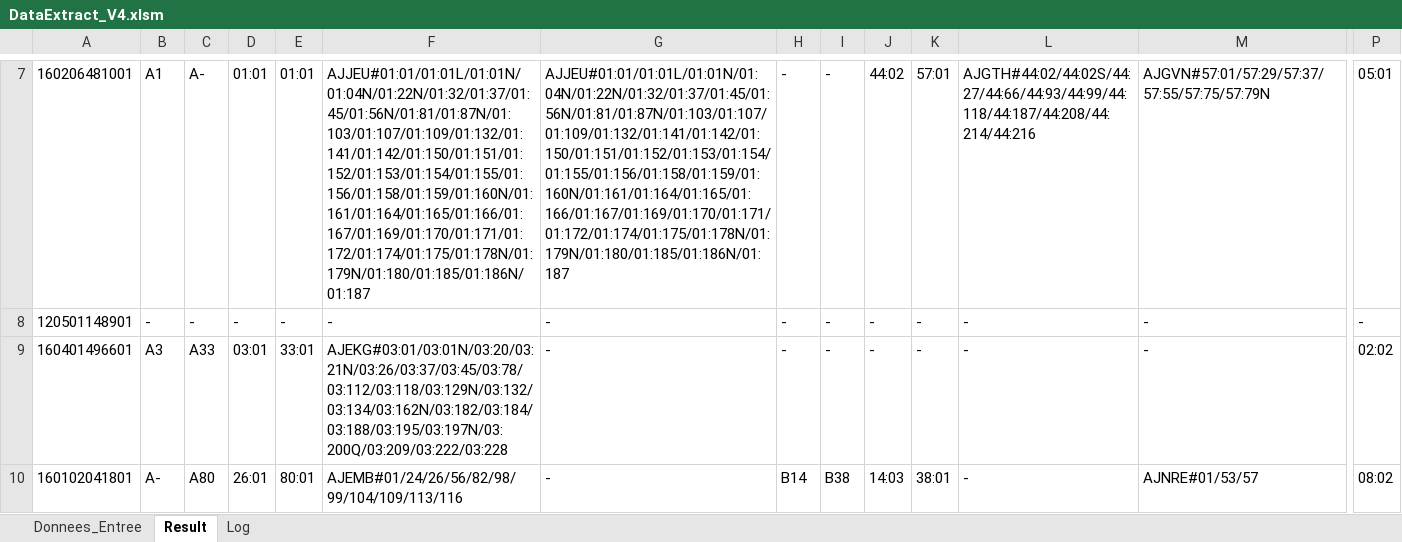
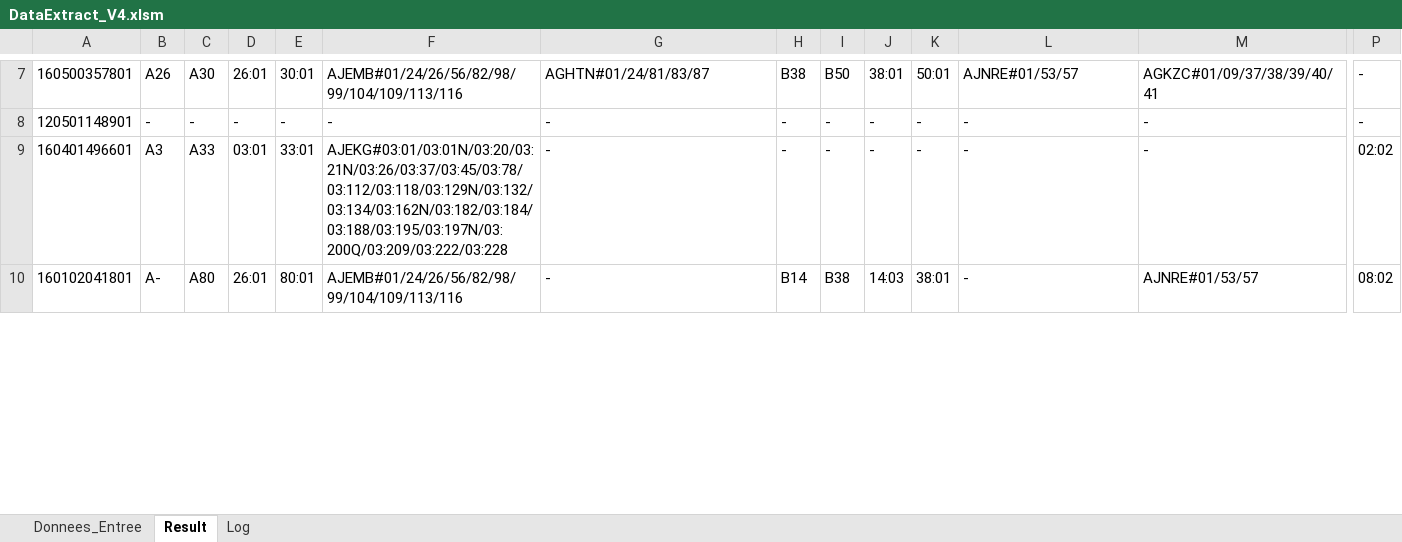
Before and after one commit to warreg/VBA_Scripts, an Excel workbook: Stage/DataExtract_V4.xlsm, sheet Result, drawn as a sheet; only a part is shown, gaps mark what is left out; values as stored, in another font and other column widths than the file's, no borders; the diff covers the shown part only; the diff names each change by its address in the sheet, - before the commit and + after, or states it on an @@ line.

Commit message:
Add files via upload

```diff
--- a/Stage/DataExtract_V4.xlsm (sheet Result)
+++ b/Stage/DataExtract_V4.xlsm (sheet Result)
-A7: 160206481001
+A7: 160500357801
-B7: A1
+B7: A26
-C7: A-
+C7: A30
-D7: 01:01
+D7: 26:01
-E7: 01:01
+E7: 30:01
-F7: AJJEU#01:01/01:01L/01:01N/01:04N/01:22N/01:32/01:37/01:45/01:56N/01:81/01:87N/01:103/01:107/01:109/01:132/01:141/01:142/01:150/01:151/01:152/01:153/01:154/01:155/01:156/01:158/01:159/01:160N/01:161/01:164/01:165/01:166/01:167/01:169/01:170/01:171/01:172/01:174/01:175/01:178N/01:179N/01:180/01:185/01:186N/01:187
+F7: AJEMB#01/24/26/56/82/98/99/104/109/113/116
-G7: AJJEU#01:01/01:01L/01:01N/01:04N/01:22N/01:32/01:37/01:45/01:56N/01:81/01:87N/01:103/01:107/01:109/01:132/01:141/01:142/01:150/01:151/01:152/01:153/01:154/01:155/01:156/01:158/01:159/01:160N/01:161/01:164/01:165/01:166/01:167/01:169/01:170/01:171/01:172/01:174/01:175/01:178N/01:179N/01:180/01:185/01:186N/01:187
+G7: AGHTN#01/24/81/83/87
-H7: -
+H7: B38
-I7: -
+I7: B50
-J7: 44:02
+J7: 38:01
-K7: 57:01
+K7: 50:01
-L7: AJGTH#44:02/44:02S/44:27/44:66/44:93/44:99/44:118/44:187/44:208/44:214/44:216
+L7: AJNRE#01/53/57
-M7: AJGVN#57:01/57:29/57:37/57:55/57:75/57:79N
+M7: AGKZC#01/09/37/38/39/40/41
-P7: 05:01
+P7: -
```
Also changed, not shown: 1 added row, 1 removed row and 127 edited cells elsewhere in this sheet, sheet Log, sheet Donnees_Entree.
